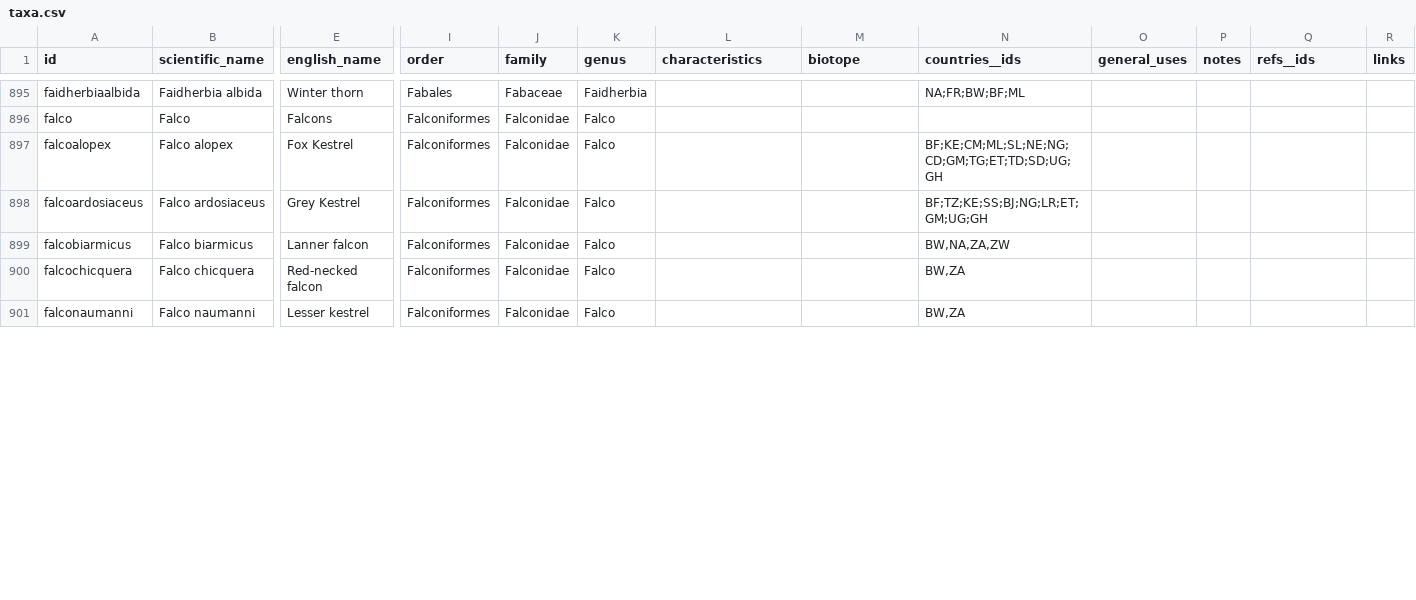
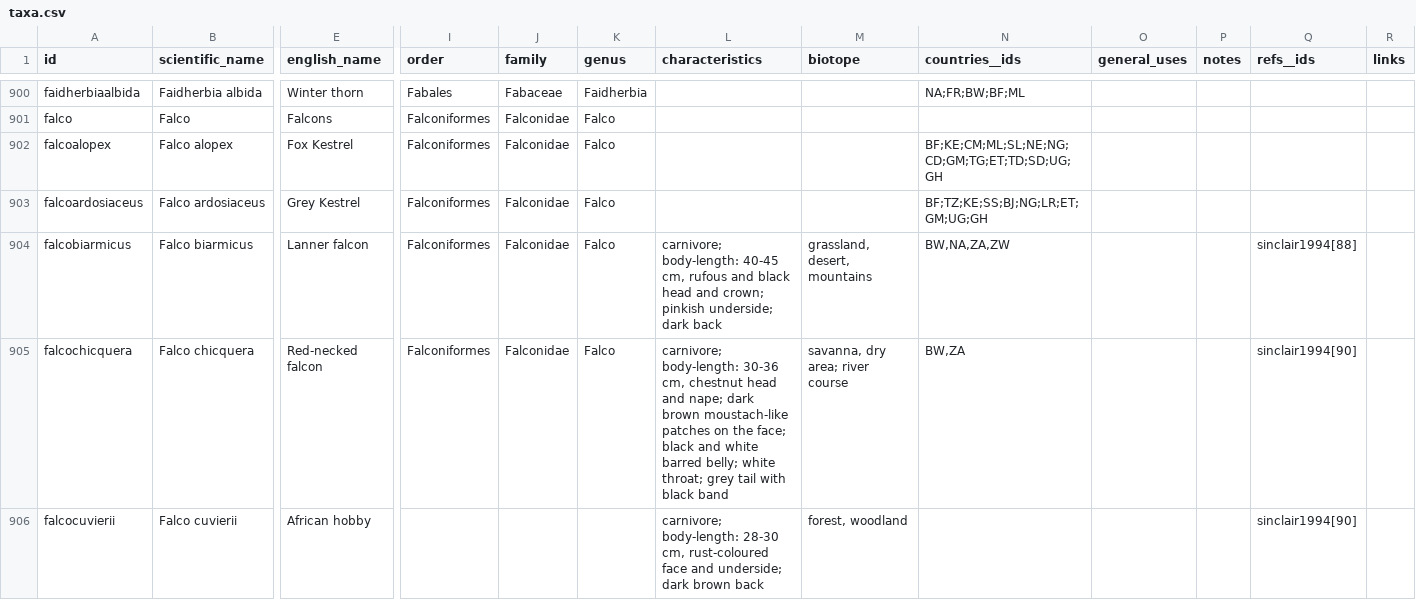
Before and after one commit to tsammalex/tsammalex, a CSV file: tsammalexdata/data/taxa.csv, drawn as a sheet; only a part is shown, gaps mark what is left out; the shorter side is filled out with more unchanged rows; addresses are those after the commit; rows hold the shown columns only; the diff covers the shown part only; the diff names each change by its address in the sheet, - before the commit and + after, or states it on an @@ line.

Commit message:
taxa update

```diff
--- a/tsammalexdata/data/taxa.csv
+++ b/tsammalexdata/data/taxa.csv
-L904 (characteristics): (empty)
+L904 (characteristics): carnivore; body-length: 40-45 cm, rufous and black head and crown; pinkish underside; dark back
-M904 (biotope): (empty)
+M904 (biotope): grassland, desert, mountains
-Q904 (refs__ids): (empty)
+Q904 (refs__ids): sinclair1994[88]
-L905 (characteristics): (empty)
+L905 (characteristics): carnivore; body-length: 30-36 cm, chestnut head and nape; dark brown moustach-like patches on the face; black and white barred belly; white throat; grey tail with black band
-M905 (biotope): (empty)
+M905 (biotope): savanna, dry area; river course
-Q905 (refs__ids): (empty)
+Q905 (refs__ids): sinclair1994[90]
+row 906: falcocuvierii | Falco cuvierii | African hobby |  |  |  | carnivore; body-length: 28-30 cm, rust-coloured face and underside; dark brown back | forest, woodland |  |  |  | sinclair1994[90]
```
Also changed, not shown: 13 added rows and 27 edited cells elsewhere in this file, 2 other files.
